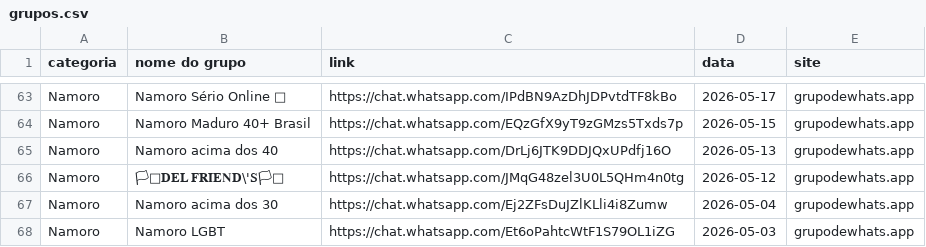
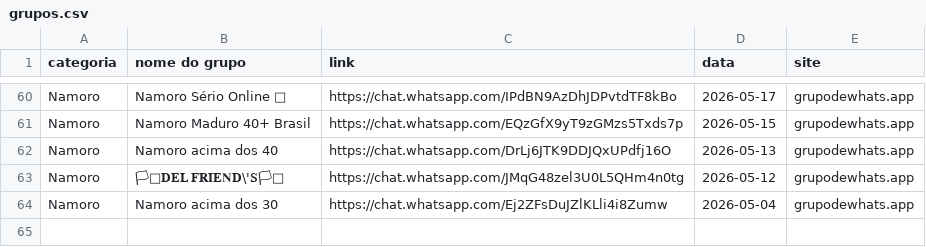
Before and after one commit to vegatvplayer/gruposzap, a CSV file: docs/grupos.csv, drawn as a sheet; only a part is shown, gaps mark what is left out; removed rows and columns are numbered as before the commit, all else as after; the diff covers the shown part only; the diff names each change by its address in the sheet, - before the commit and + after, or states it on an @@ line.

```diff
--- a/docs/grupos.csv
+++ b/docs/grupos.csv
-row 68: Namoro | Namoro LGBT | https://chat.whatsapp.com/Et6oPahtcWtF1S79OL1iZG | 2026-05-03 | grupodewhats.app
```
Also changed, not shown: 5 added rows and 8 removed rows elsewhere in this file, 1 other file.
